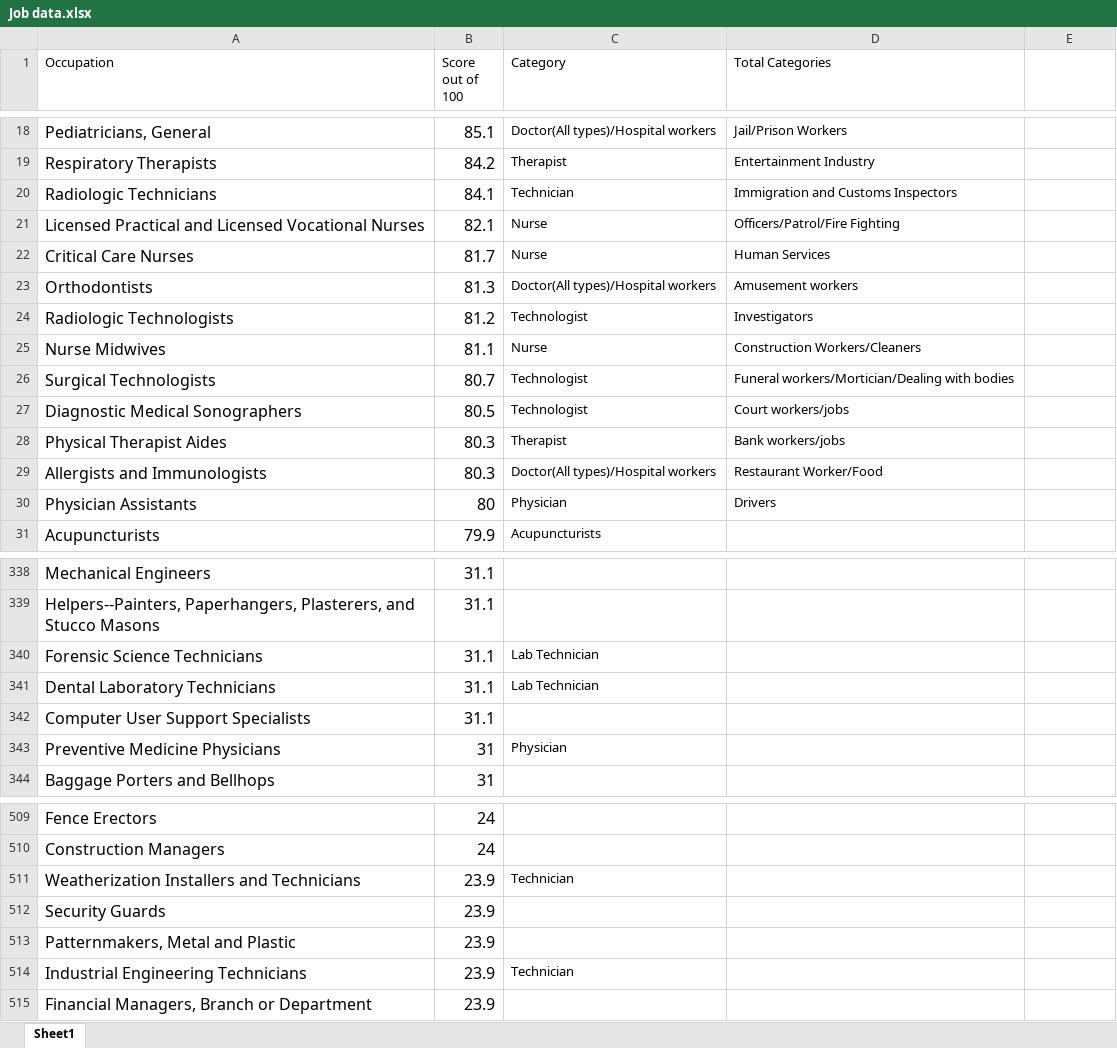
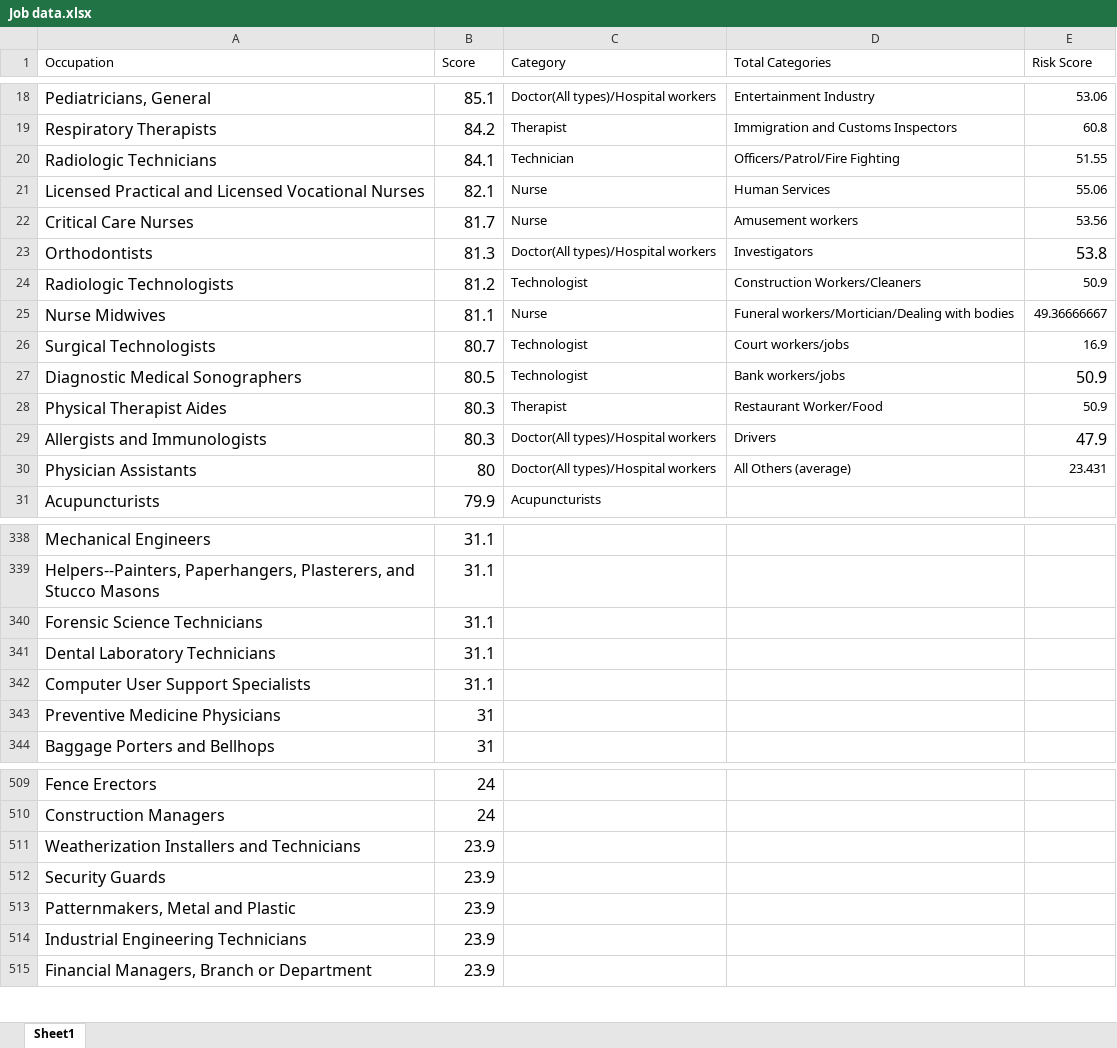
Before and after one commit to thedestroyer4312/covid-data-challenge, an Excel workbook: Cleaned Data/Job data.xlsx, sheet Sheet1, drawn as a sheet; only a part is shown, gaps mark what is left out; values as stored, in another font and other column widths than the file's, no borders; the diff covers the shown part only; the diff names each change by its address in the sheet, - before the commit and + after, or states it on an @@ line.

```diff
--- a/Cleaned Data/Job data.xlsx (sheet Sheet1)
+++ b/Cleaned Data/Job data.xlsx (sheet Sheet1)
-B1: Score out of 100
+B1: Score
-E1: (empty)
+E1: Risk Score
-D18 (Total Categories): Jail/Prison Workers
+D18 (Total Categories): Entertainment Industry
-E18 (Risk Score): (empty)
+E18 (Risk Score): 53.06
-D19 (Total Categories): Entertainment Industry
+D19 (Total Categories): Immigration and Customs Inspectors
-E19 (Risk Score): (empty)
+E19 (Risk Score): 60.8
-D20 (Total Categories): Immigration and Customs Inspectors
+D20 (Total Categories): Officers/Patrol/Fire Fighting
-E20 (Risk Score): (empty)
+E20 (Risk Score): 51.55
-D21 (Total Categories): Officers/Patrol/Fire Fighting
+D21 (Total Categories): Human Services
-E21 (Risk Score): (empty)
+E21 (Risk Score): 55.06
-D22 (Total Categories): Human Services
+D22 (Total Categories): Amusement workers
-E22 (Risk Score): (empty)
+E22 (Risk Score): 53.56
-D23 (Total Categories): Amusement workers
+D23 (Total Categories): Investigators
-E23 (Risk Score): (empty)
+E23 (Risk Score): 53.8
-D24 (Total Categories): Investigators
+D24 (Total Categories): Construction Workers/Cleaners
-E24 (Risk Score): (empty)
+E24 (Risk Score): 50.9
-D25 (Total Categories): Construction Workers/Cleaners
+D25 (Total Categories): Funeral workers/Mortician/Dealing with bodies
-E25 (Risk Score): (empty)
+E25 (Risk Score): 49.36666667
-D26 (Total Categories): Funeral workers/Mortician/Dealing with bodies
+D26 (Total Categories): Court workers/jobs
-E26 (Risk Score): (empty)
+E26 (Risk Score): 16.9
-D27 (Total Categories): Court workers/jobs
+D27 (Total Categories): Bank workers/jobs
-E27:E28 (Risk Score): (empty)
+E27:E28 (Risk Score): 50.9
-D28 (Total Categories): Bank workers/jobs
+D28 (Total Categories): Restaurant Worker/Food
-D29 (Total Categories): Restaurant Worker/Food
+D29 (Total Categories): Drivers
-E29 (Risk Score): (empty)
+E29 (Risk Score): 47.9
-C30 (Category): Physician
+C30 (Category): Doctor(All types)/Hospital workers
-D30 (Total Categories): Drivers
+D30 (Total Categories): All Others (average)
-E30 (Risk Score): (empty)
+E30 (Risk Score): 23.431
-C340:C341 (Category): Lab Technician
+C340:C341 (Category): (empty)
-C343 (Category): Physician
+C343 (Category): (empty)
-C511 (Category): Technician
+C511 (Category): (empty)
-C514 (Category): Technician
+C514 (Category): (empty)
```
Also changed, not shown: 90 edited cells elsewhere in this sheet, 1 other file.
